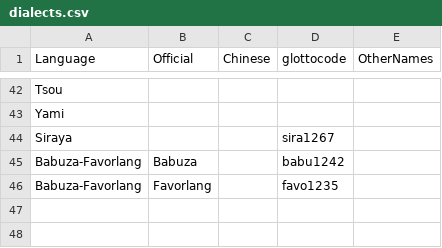
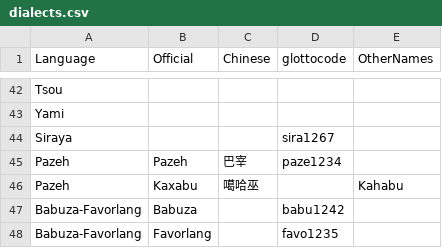
Before and after one commit to FormosanBank/FormosanBank, a CSV file: dialects.csv, drawn as a sheet; only a part is shown, gaps mark what is left out; the diff names each change by its address in the sheet, - before the commit and + after, or states it on an @@ line.

```diff
--- a/dialects.csv
+++ b/dialects.csv
+row 45: Pazeh | Pazeh | 巴宰 | paze1234
+row 46: Pazeh | Kaxabu | 噶哈巫 |  | Kahabu
```
